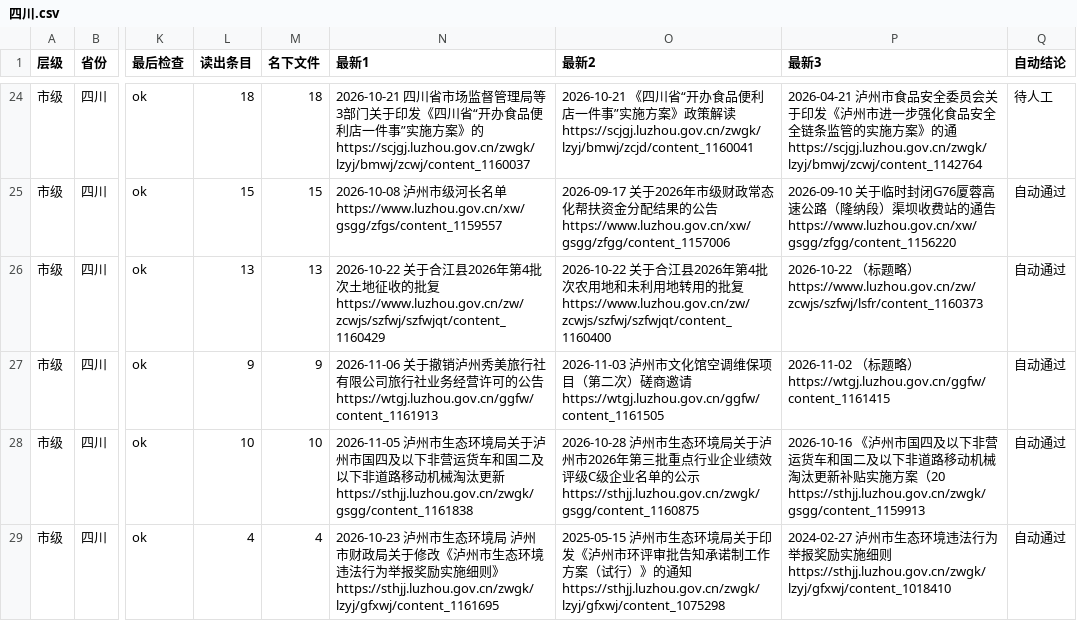
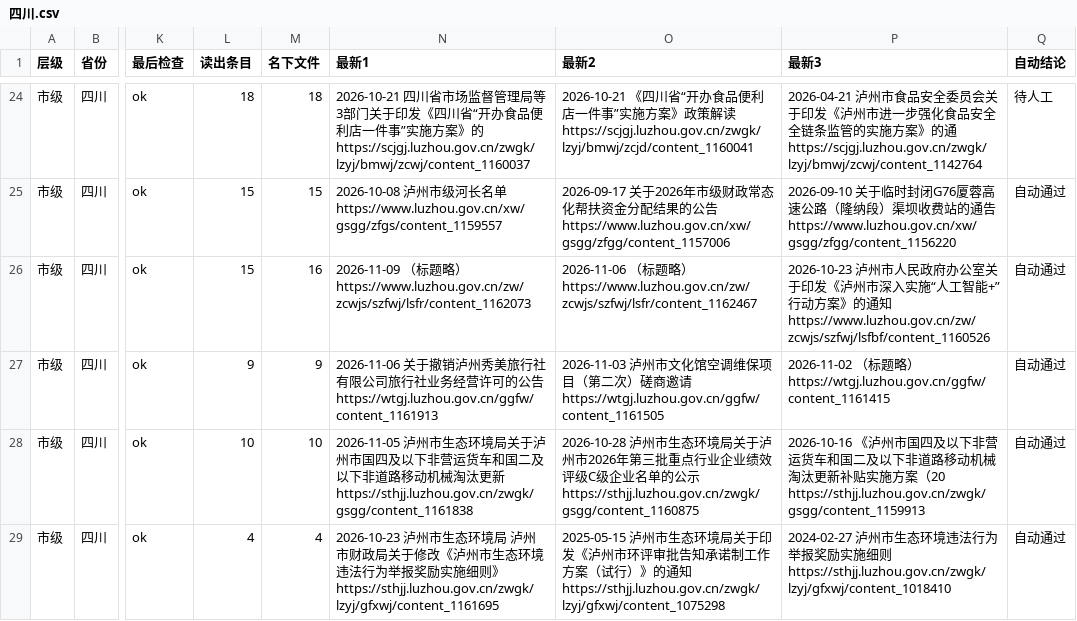
Before and after one commit to wanglei581/youju, a CSV file: docs/数据来源/全国覆盖/抽查/市级/四川.csv, drawn as a sheet; only a part is shown, gaps mark what is left out; the diff names each change by its address in the sheet, - before the commit and + after, or states it on an @@ line.

```diff
--- a/docs/数据来源/全国覆盖/抽查/市级/四川.csv
+++ b/docs/数据来源/全国覆盖/抽查/市级/四川.csv
-L26 (读出条目): 13
+L26 (读出条目): 15
-M26 (名下文件): 13
+M26 (名下文件): 16
-N26 (最新1): 2026-10-22 关于合江县2026年第4批次土地征收的批复 https://www.luzhou.gov.cn/zw/zcwjs/szfwj/szfwjqt/content_1160429
+N26 (最新1): 2026-11-09 （标题略） https://www.luzhou.gov.cn/zw/zcwjs/szfwj/lsfr/content_1162073
-O26 (最新2): 2026-10-22 关于合江县2026年第4批次农用地和未利用地转用的批复 https://www.luzhou.gov.cn/zw/zcwjs/szfwj/szfwjqt/content_1160400
+O26 (最新2): 2026-11-06 （标题略） https://www.luzhou.gov.cn/zw/zcwjs/szfwj/lsfr/content_1162467
-P26 (最新3): 2026-10-22 （标题略） https://www.luzhou.gov.cn/zw/zcwjs/szfwj/lsfr/content_1160373
+P26 (最新3): 2026-10-23 泸州市人民政府办公室关于印发《泸州市深入实施“人工智能+” 行动方案》的通知 https://www.luzhou.gov.cn/zw/zcwjs/szfwj/lsfbf/content_1160526
```
Also changed, not shown: docs/数据来源/全国覆盖/抽查/市级/湖北.csv, docs/数据来源/全国覆盖/抽查/省级/福建.csv, 4 other files.
